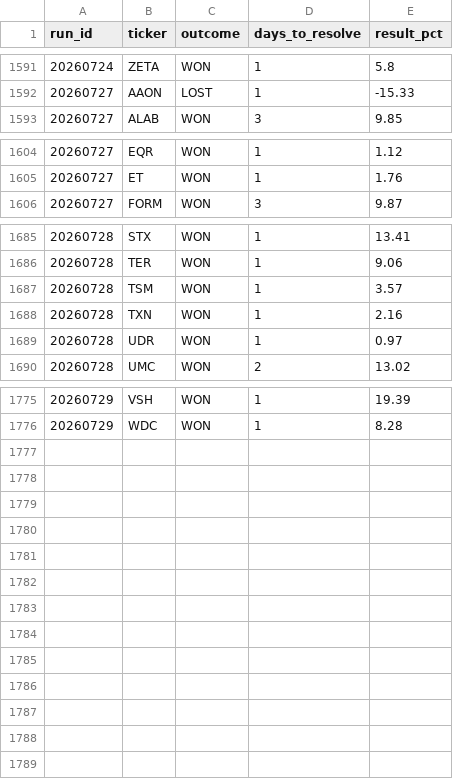
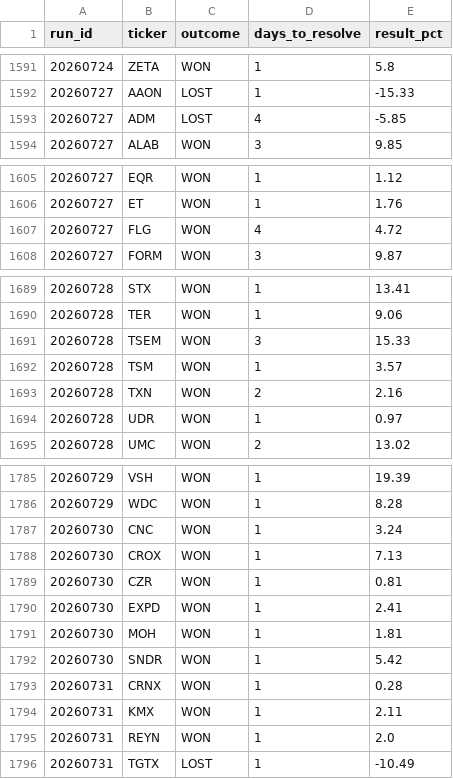
Before and after one commit to mthli/skills, a CSV file: mean-reversion-scan/state/outcomes.csv, drawn as a sheet; only a part is shown, gaps mark what is left out; the diff covers the shown part only.

```diff
--- a/mean-reversion-scan/state/outcomes.csv
+++ b/mean-reversion-scan/state/outcomes.csv
@@ -1592,2 +1592,3 @@ run_id,ticker,outcome,days_to_resolve,result_pct
 20260727,AAON,LOST,1,-15.33
+20260727,ADM,LOST,4,-5.85
 20260727,ALAB,WON,3,9.85
@@ -1605,2 +1606,3 @@ run_id,ticker,outcome,days_to_resolve,result_pct
 20260727,ET,WON,1,1.76
+20260727,FLG,WON,4,4.72
 20260727,FORM,WON,3,9.87
@@ -1686,4 +1690,5 @@ run_id,ticker,outcome,days_to_resolve,result_pct
 20260728,TER,WON,1,9.06
+20260728,TSEM,WON,3,15.33
 20260728,TSM,WON,1,3.57
-20260728,TXN,WON,1,2.16
+20260728,TXN,WON,2,2.16
 20260728,UDR,WON,1,0.97
@@ -1776 +1786,11 @@ run_id,ticker,outcome,days_to_resolve,result_pct
 20260729,WDC,WON,1,8.28
+20260730,CNC,WON,1,3.24
+20260730,CROX,WON,1,7.13
+20260730,CZR,WON,1,0.81
+20260730,EXPD,WON,1,2.41
+20260730,MOH,WON,1,1.81
+20260730,SNDR,WON,1,5.42
+20260731,CRNX,WON,1,0.28
+20260731,KMX,WON,1,2.11
+20260731,REYN,WON,1,2.0
+20260731,TGTX,LOST,1,-10.49
```
Also changed, not shown: 7 added rows and 12 edited cells elsewhere in this file, base-breakout-scan/state/outcomes.csv, mean-reversion-scan/state/history.csv, 9 other files.
